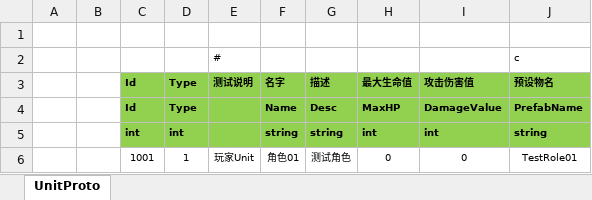
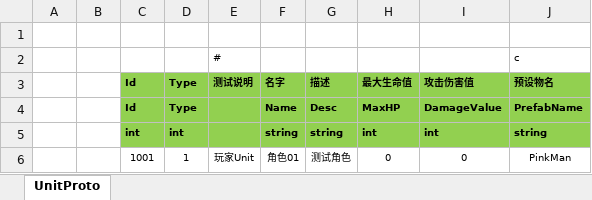
Before and after one commit to FortuneCat0v0/WE, an Excel workbook: Excel/UnitConfig@cs.xlsx, sheet UnitProto, drawn as a sheet; values as stored, in another font and other column widths than the file's, no borders; the diff names each change by its address in the sheet, - before the commit and + after, or states it on an @@ line.

```diff
--- a/Excel/UnitConfig@cs.xlsx (sheet UnitProto)
+++ b/Excel/UnitConfig@cs.xlsx (sheet UnitProto)
-J6 (预设物名): TestRole01
+J6 (预设物名): PinkMan
```
Also changed, not shown: 26 other files.
